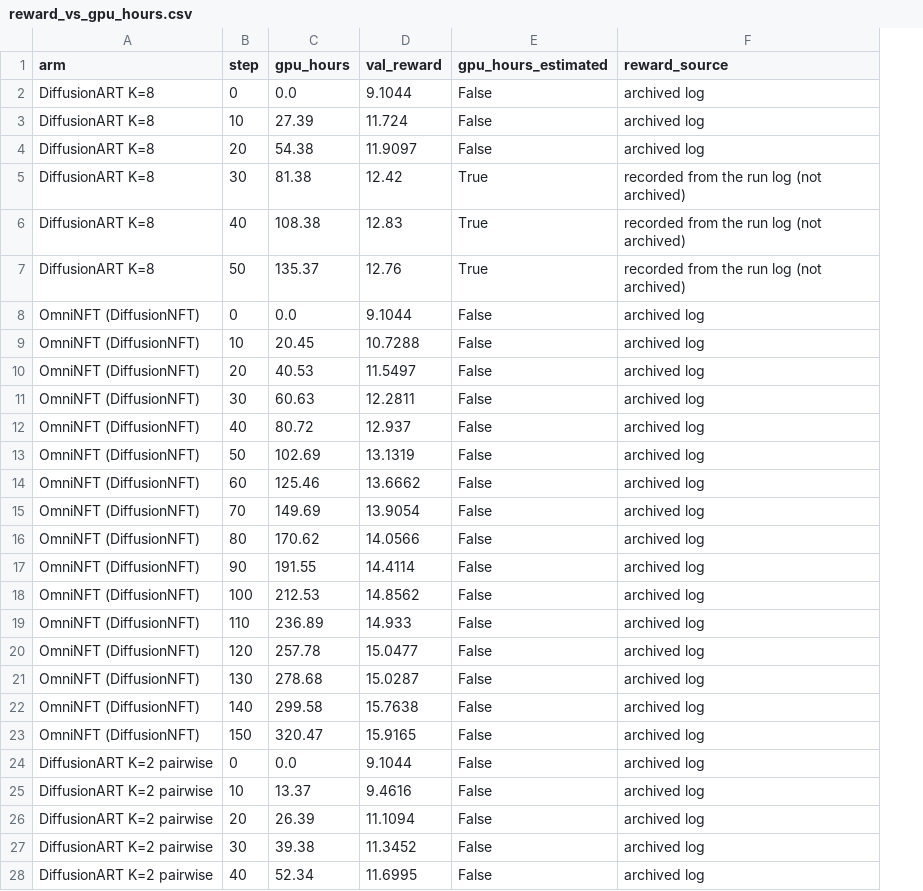
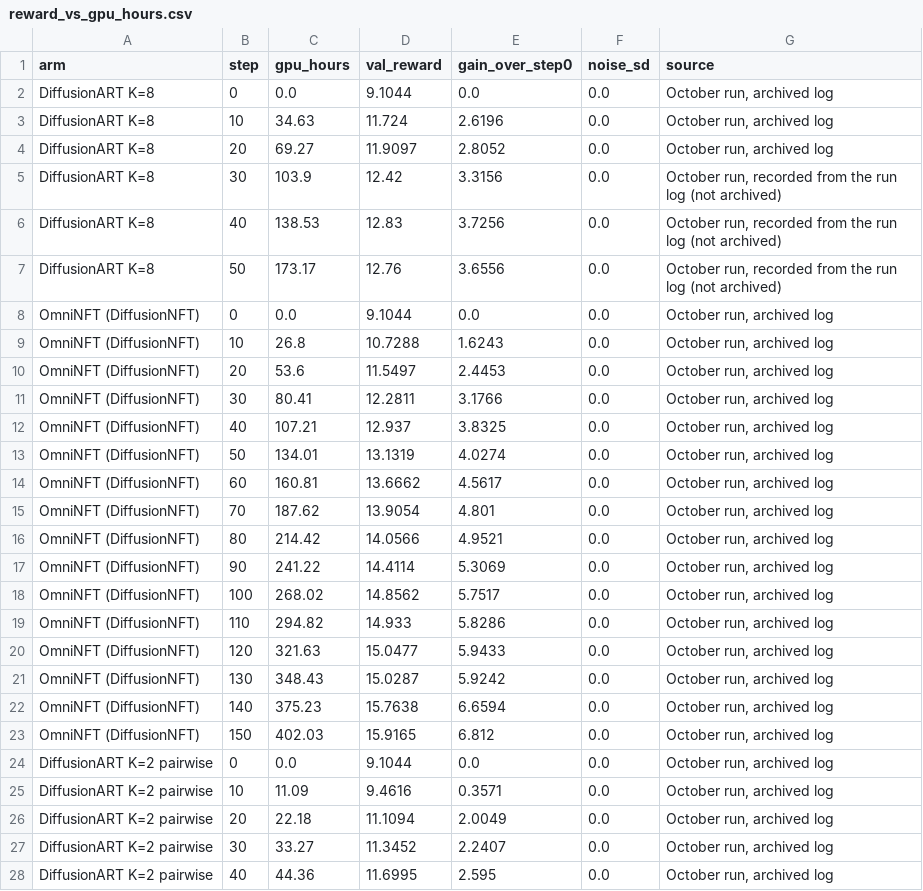
Before and after one commit to KeWang0622/verl-omni, a CSV file: gpu-hours/reward_vs_gpu_hours.csv, drawn as a sheet; only a part is shown; removed rows and columns are numbered as before the commit, all else as after; the diff covers the shown part only; the diff names each change by its address in the sheet, - before the commit and + after, or states it on an @@ line.

Commit message:
gpu-hours: five arms on one timing rule (8xB200 step times at the PR head), FlowGRPO and Flash runs, metric logs

```diff
--- a/gpu-hours/reward_vs_gpu_hours.csv
+++ b/gpu-hours/reward_vs_gpu_hours.csv
-column E (gpu_hours_estimated), rows 2-28: False | False | False | True | True | True | False | False | False | False | False | False | False | False | False | False | False | False | False | False | False | False | False | False | False | False | False
-column F (reward_source), rows 2-28: archived log | archived log | archived log | recorded from the run log (not archived) | recorded from the run log (not archived) | recorded from the run log (not archived) | archived log | archived log | archived log | archived log | archived log | archived log | archived log | archived log | archived log | archived log | archived log | archived log | archived log | archived log | archived log | archived log | archived log | archived log | archived log | archived log | archived log
+column E (gain_over_step0), rows 2-28: 0.0 | 2.6196 | 2.8052 | 3.3156 | 3.7256 | 3.6556 | 0.0 | 1.6243 | 2.4453 | 3.1766 | 3.8325 | 4.0274 | 4.5617 | 4.801 | 4.9521 | 5.3069 | 5.7517 | 5.8286 | 5.9433 | 5.9242 | 6.6594 | 6.812 | 0.0 | 0.3571 | 2.0049 | 2.2407 | 2.595
+column F (noise_sd), rows 2-28: all 0.0
+column G (source), rows 2-28: October run, archived log | October run, archived log | October run, archived log | October run, recorded from the run log (not archived) | October run, recorded from the run log (not archived) | October run, recorded from the run log (not archived) | October run, archived log | October run, archived log | October run, archived log | October run, archived log | October run, archived log | October run, archived log | October run, archived log | October run, archived log | October run, archived log | October run, archived log | October run, archived log | October run, archived log | October run, archived log | October run, archived log | October run, archived log | October run, archived log | October run, archived log | October run, archived log | October run, archived log | October run, archived log | October run, archived log
-C3 (gpu_hours): 27.39
+C3 (gpu_hours): 34.63
-C4 (gpu_hours): 54.38
+C4 (gpu_hours): 69.27
-C5 (gpu_hours): 81.38
+C5 (gpu_hours): 103.9
-C6 (gpu_hours): 108.38
+C6 (gpu_hours): 138.53
-C7 (gpu_hours): 135.37
+C7 (gpu_hours): 173.17
-C9 (gpu_hours): 20.45
+C9 (gpu_hours): 26.8
-C10 (gpu_hours): 40.53
+C10 (gpu_hours): 53.6
-C11 (gpu_hours): 60.63
+C11 (gpu_hours): 80.41
-C12 (gpu_hours): 80.72
+C12 (gpu_hours): 107.21
-C13 (gpu_hours): 102.69
+C13 (gpu_hours): 134.01
-C14 (gpu_hours): 125.46
+C14 (gpu_hours): 160.81
-C15 (gpu_hours): 149.69
+C15 (gpu_hours): 187.62
-C16 (gpu_hours): 170.62
+C16 (gpu_hours): 214.42
-C17 (gpu_hours): 191.55
+C17 (gpu_hours): 241.22
-C18 (gpu_hours): 212.53
+C18 (gpu_hours): 268.02
-C19 (gpu_hours): 236.89
+C19 (gpu_hours): 294.82
-C20 (gpu_hours): 257.78
+C20 (gpu_hours): 321.63
-C21 (gpu_hours): 278.68
+C21 (gpu_hours): 348.43
-C22 (gpu_hours): 299.58
+C22 (gpu_hours): 375.23
-C23 (gpu_hours): 320.47
+C23 (gpu_hours): 402.03
-C25 (gpu_hours): 13.37
+C25 (gpu_hours): 11.09
-C26 (gpu_hours): 26.39
+C26 (gpu_hours): 22.18
-C27 (gpu_hours): 39.38
+C27 (gpu_hours): 33.27
-C28 (gpu_hours): 52.34
+C28 (gpu_hours): 44.36
```
Also changed, not shown: 12 added rows and 1 edited cell elsewhere in this file, 11 other files.
